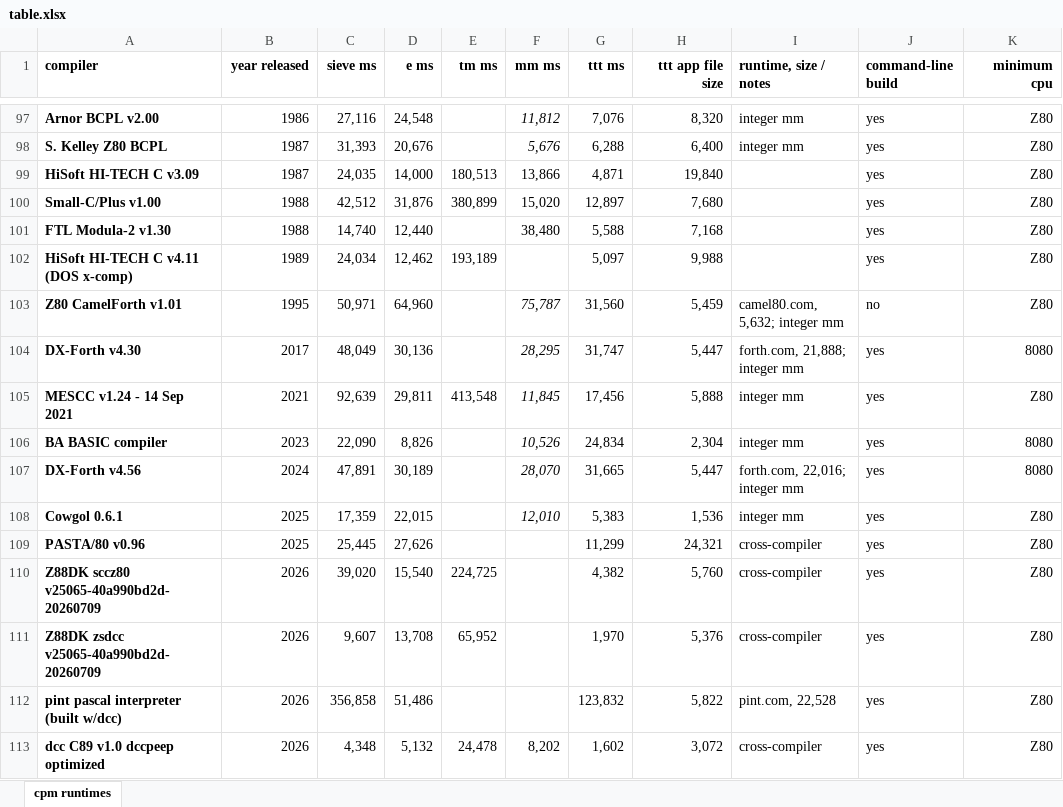
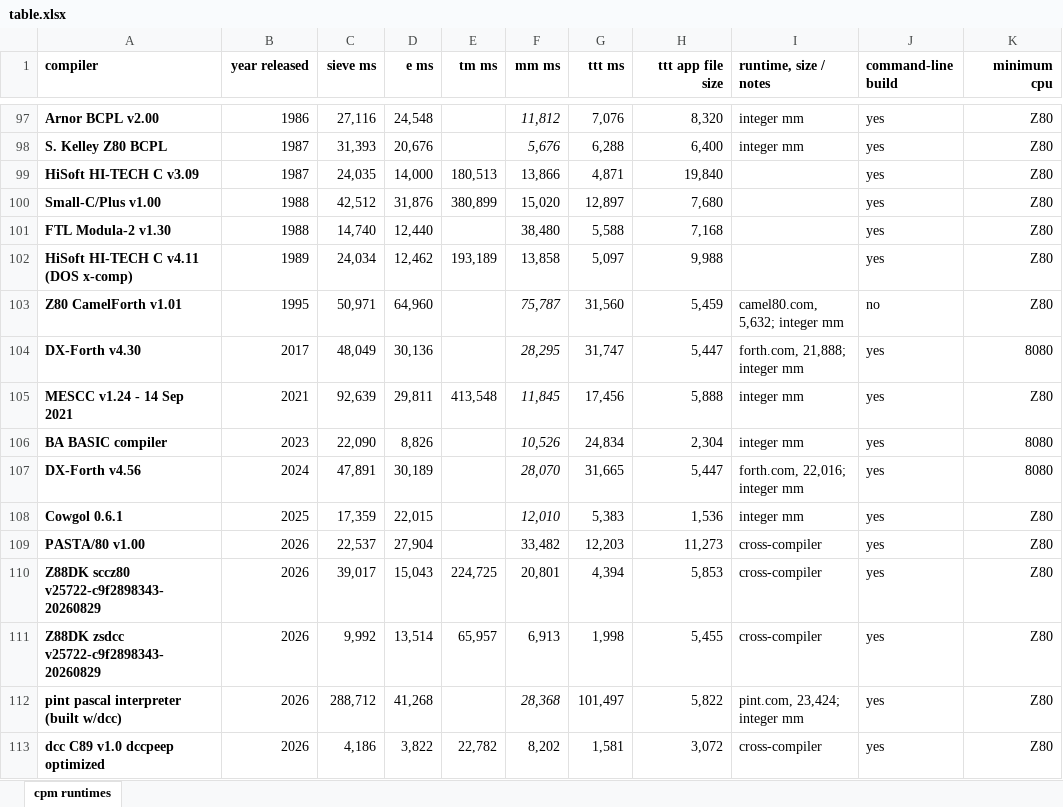
Before and after one commit to davidly/cpm_compilers, an Excel workbook: images/table.xlsx, sheet cpm runtimes, drawn as a sheet; only a part is shown, gaps mark what is left out; values as stored, in another font and other column widths than the file's, no borders; conditional formats not drawn; removed rows and columns are numbered as before the commit, all else as after; the diff names each change by its address in the sheet, - before the commit and + after, or states it on an @@ line.

```diff
--- a/images/table.xlsx (sheet cpm runtimes)
+++ b/images/table.xlsx (sheet cpm runtimes)
-F102 (mm ms): (empty)
+F102 (mm ms): 13,858
-row 109: PASTA/80 v0.96 | 2025 | 25,445 | 27,626 |  |  | 11,299 | 24,321 | cross-compiler | yes | Z80
-row 110: Z88DK sccz80 v25065-40a990bd2d-20260709 | 2026 | 39,020 | 15,540 | 224,725 |  | 4,382 | 5,760 | cross-compiler | yes | Z80
-row 111: Z88DK zsdcc v25065-40a990bd2d-20260709 | 2026 | 9,607 | 13,708 | 65,952 |  | 1,970 | 5,376 | cross-compiler | yes | Z80
+row 109: PASTA/80 v1.00 | 2026 | 22,537 | 27,904 |  | 33,482 | 12,203 | 11,273 | cross-compiler | yes | Z80
+row 110: Z88DK sccz80 v25722-c9f2898343-20260829 | 2026 | 39,017 | 15,043 | 224,725 | 20,801 | 4,394 | 5,853 | cross-compiler | yes | Z80
+row 111: Z88DK zsdcc v25722-c9f2898343-20260829 | 2026 | 9,992 | 13,514 | 65,957 | 6,913 | 1,998 | 5,455 | cross-compiler | yes | Z80
-C112 (sieve ms): 356,858
+C112 (sieve ms): 288,712
-D112 (e ms): 51,486
+D112 (e ms): 41,268
-F112 (mm ms): (empty)
+F112 (mm ms): 28,368
-G112 (ttt ms): 123,832
+G112 (ttt ms): 101,497
-I112 (runtime, size / notes): pint.com, 22,528
+I112 (runtime, size / notes): pint.com, 23,424; integer mm
-C113 (sieve ms): 4,348
+C113 (sieve ms): 4,186
-D113 (e ms): 5,132
+D113 (e ms): 3,822
-E113 (tm ms): 24,478
+E113 (tm ms): 22,782
-G113 (ttt ms): 1,602
+G113 (ttt ms): 1,581
```
Also changed, not shown: 1 other file.
